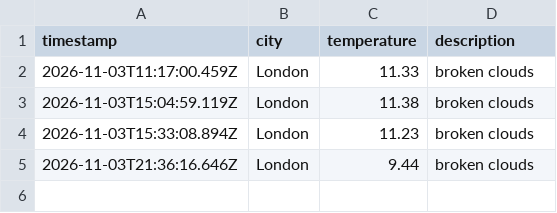
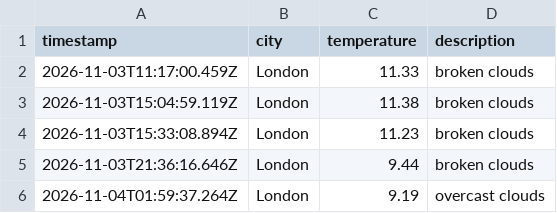
Before and after one commit to moniafavaro/weather_dataOps, a CSV file: data/weather_log.csv, drawn as a sheet.

```diff
--- a/data/weather_log.csv
+++ b/data/weather_log.csv
@@ -5 +5,2 @@ timestamp,city,temperature,description
 2026-11-03T21:36:16.646Z,London,9.44,broken clouds
+2026-11-04T01:59:37.264Z,London,9.19,overcast clouds
```
Also changed, not shown: 1 other file.
